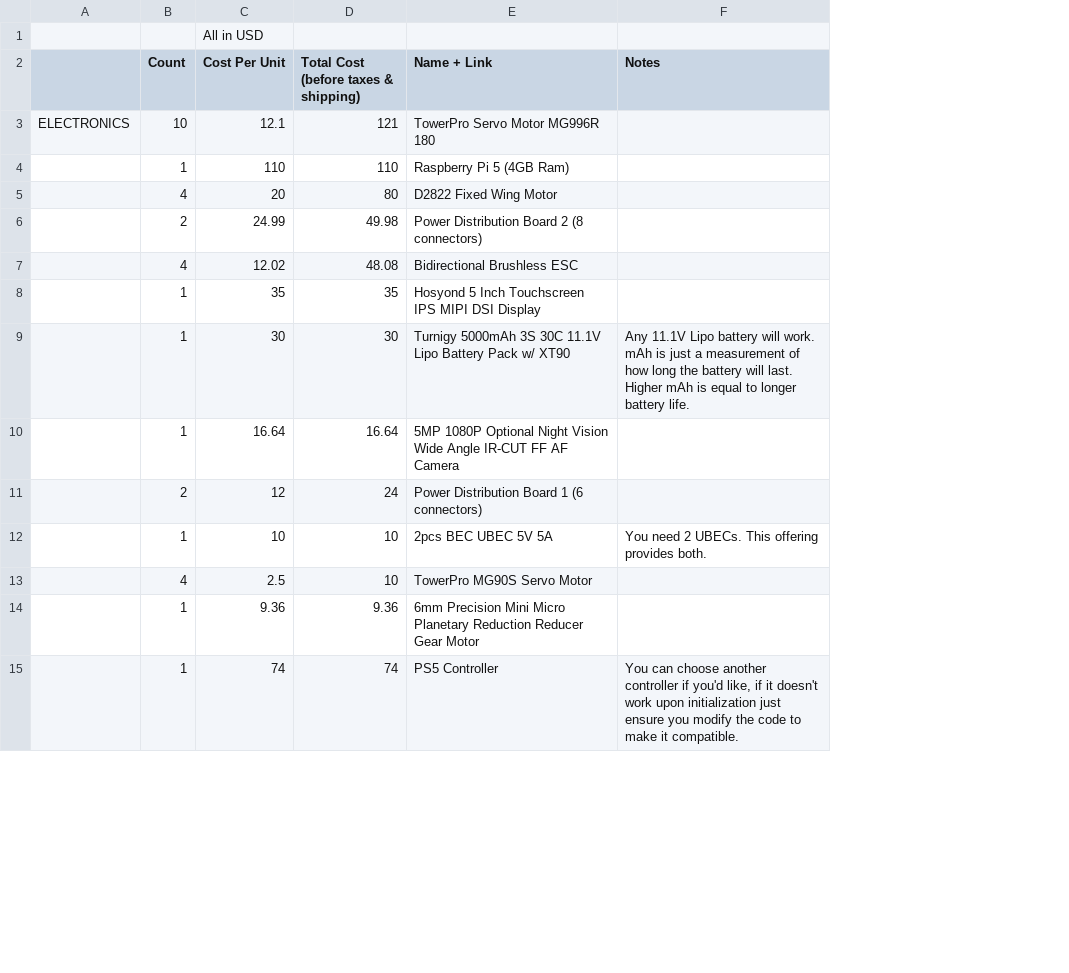
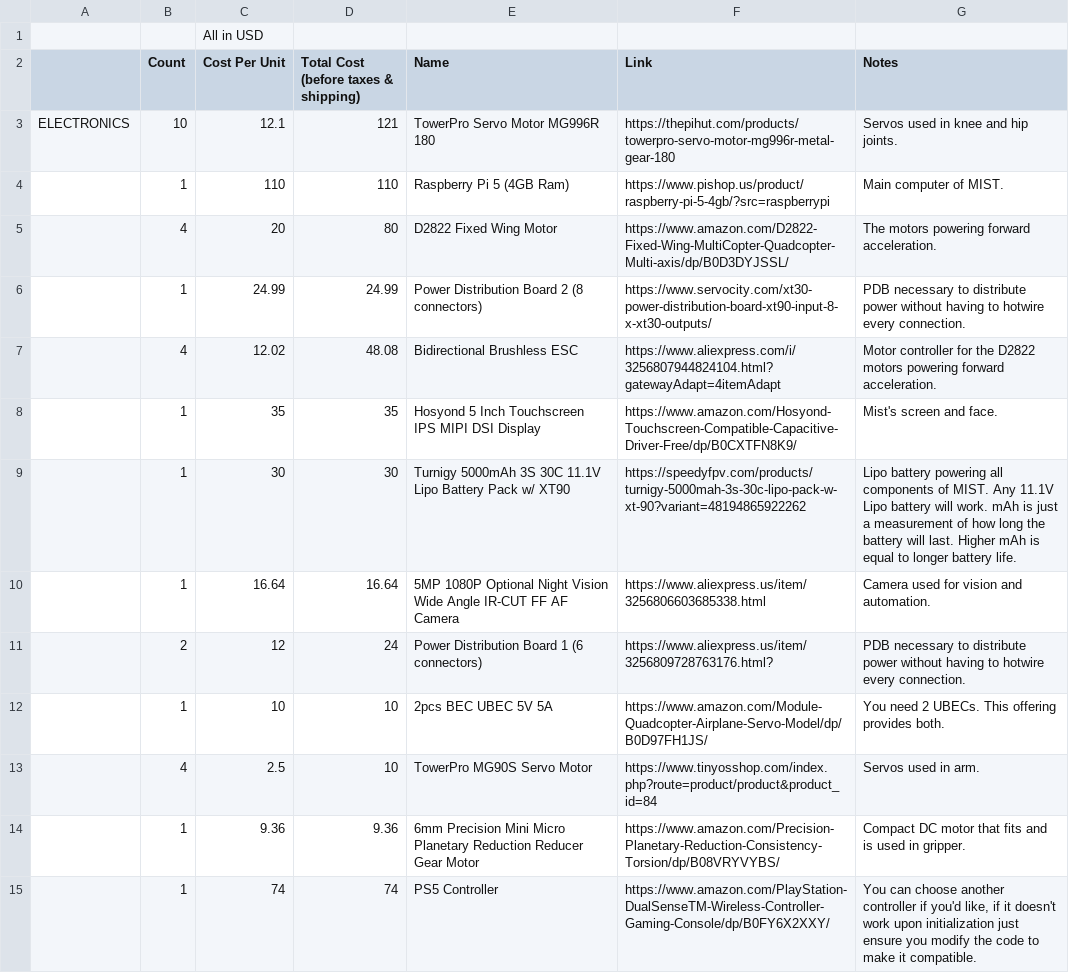
Before and after one commit to flushloll/MIST, a CSV file: assets/BOM.csv, drawn as a sheet; only a part is shown; removed rows and columns are numbered as before the commit, all else as after; the diff covers the shown part only; the diff names each change by its address in the sheet, - before the commit and + after, or states it on an @@ line.

Commit message:
most up to date (and final? i believe) BOM

```diff
--- a/assets/BOM.csv
+++ b/assets/BOM.csv
+column F (Link), rows 3-5: https://thepihut.com/products/towerpro-servo-motor-mg996r-metal-gear-180 | https://www.pishop.us/product/raspberry-pi-5-4gb/?src=raspberrypi | https://www.amazon.com/D2822-Fixed-Wing-MultiCopter-Quadcopter-Multi-axis/dp/B0D3DYJSSL/; rows 7-15: https://www.aliexpress.com/i/3256807944824104.html?gatewayAdapt=4itemAdapt | https://www.amazon.com/Hosyond-Touchscreen-Compatible-Capacitive-Driver-Free/dp/B0CXTFN8K9/ | https://speedyfpv.com/products/turnigy-5000mah-3s-30c-lipo-pack-w-xt-90?variant=48194865922262 | https://www.aliexpress.us/item/3256806603685338.html | https://www.aliexpress.us/item/3256809728763176.html? | https://www.amazon.com/Module-Quadcopter-Airplane-Servo-Model/dp/B0D97FH1JS/ | https://www.tinyosshop.com/index.php?route=product/product&product_id=84 | https://www.amazon.com/Precision-Planetary-Reduction-Consistency-Torsion/dp/B08VRYVYBS/ | https://www.amazon.com/PlayStation-DualSenseTM-Wireless-Controller-Gaming-Console/dp/B0FY6X2XXY/
-E2: Name + Link
+E2: Name
-G3 (Notes): (empty)
+G3 (Notes): Servos used in knee and hip joints.
-G4 (Notes): (empty)
+G4 (Notes): Main computer of MIST.
-G5 (Notes): (empty)
+G5 (Notes): The motors powering forward acceleration.
-row 6:  | 2 | 24.99 | 49.98 | Power Distribution Board 2 (8 connectors)
+row 6:  | 1 | 24.99 | 24.99 | Power Distribution Board 2 (8 connectors) | https://www.servocity.com/xt30-power-distribution-board-xt90-input-8-x-xt30-outputs/ | PDB necessary to distribute power without having to hotwire every connection.
-G7 (Notes): (empty)
+G7 (Notes): Motor controller for the D2822 motors powering forward acceleration.
-G8 (Notes): (empty)
+G8 (Notes): Mist's screen and face.
-G9 (Notes): Any 11.1V…
+G9 (Notes): Lipo battery powering all components of MIST. Any 11.1V…
-G10 (Notes): (empty)
+G10 (Notes): Camera used for vision and automation.
-G11 (Notes): (empty)
+G11 (Notes): PDB necessary to distribute power without having to hotwire every connection.
-G13 (Notes): (empty)
+G13 (Notes): Servos used in arm.
-G14 (Notes): (empty)
+G14 (Notes): Compact DC motor that fits and is used in gripper.
```
Also changed, not shown: 1 added row, 1 removed row and 34 edited cells elsewhere in this file.
